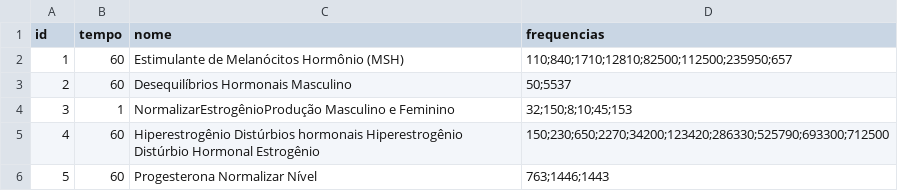
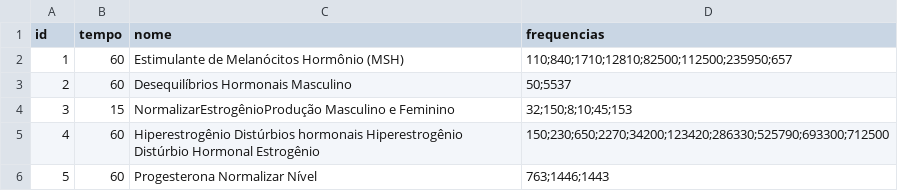
Before and after one commit to GeradorEscalar/protocolos, a CSV file: protocolos.csv, drawn as a sheet.

Commit message:
Update protocolos.csv

```diff
--- a/protocolos.csv
+++ b/protocolos.csv
@@ -3,3 +3,3 @@ id,tempo,nome,frequencias
 2,60,Desequilíbrios Hormonais Masculino,50;5537
-3,1,NormalizarEstrogênioProdução Masculino e Feminino,32;150;8;10;45;153
+3,15,NormalizarEstrogênioProdução Masculino e Feminino,32;150;8;10;45;153
 4,60,Hiperestrogênio Distúrbios hormonais Hiperestrogênio Distúrbio Hormonal Estrogênio,150;230;650;2270;34200;123420;286330;525790;693300;712500
```
